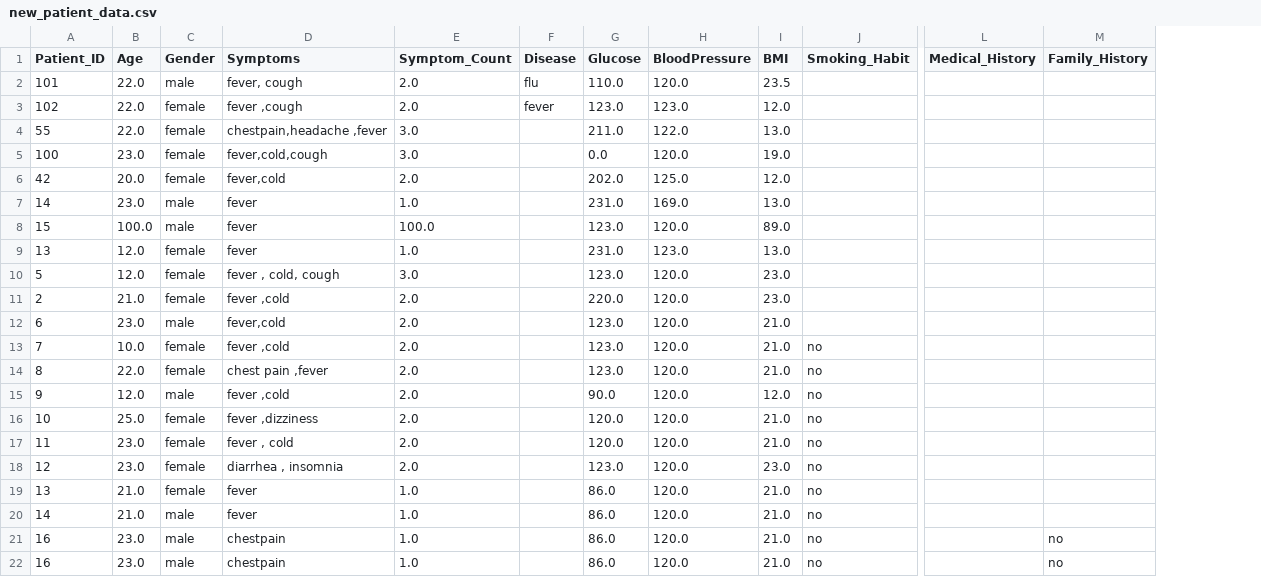
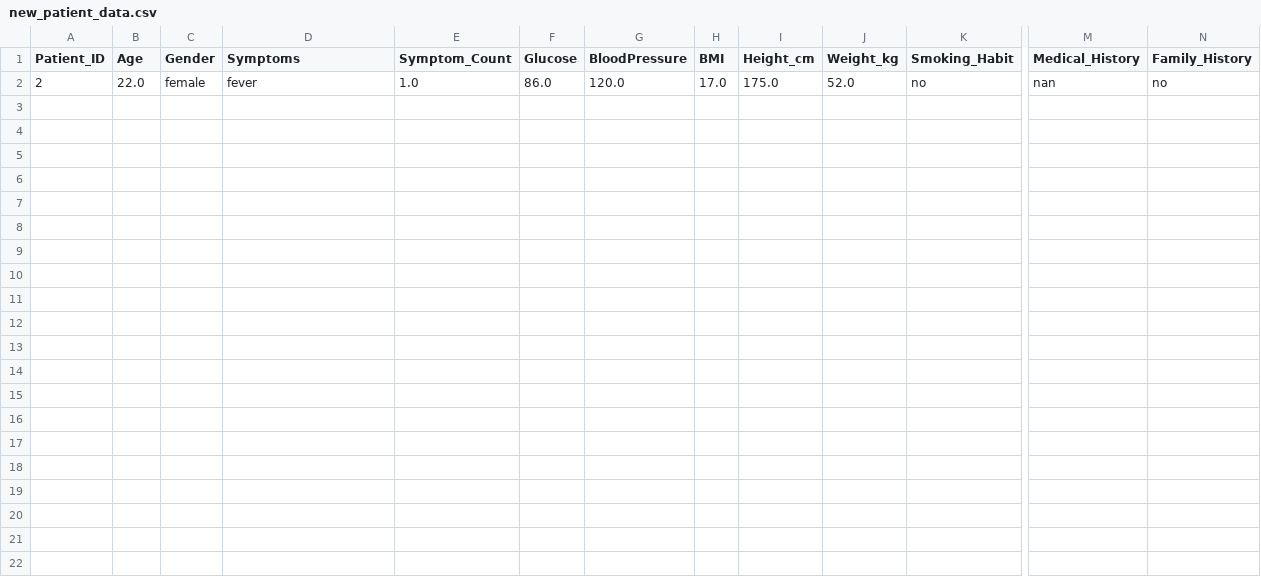
Before and after one commit to iamjahnavi08/AI-Powered-Medical-Appointment-Disease-Risk-Prediction-System, a CSV file: datasets/new_patient_data.csv, drawn as a sheet; only a part is shown, gaps mark what is left out; removed rows and columns are numbered as before the commit, all else as after; rows hold the shown columns only; the diff names each change by its address in the sheet, - before the commit and + after, or states it on an @@ line.

```diff
--- a/datasets/new_patient_data.csv
+++ b/datasets/new_patient_data.csv
-column F (Disease), empty
+column I (Height_cm), row 2: 175.0
+column J (Weight_kg), row 2: 52.0
-row 2: 101 | 22.0 | male | fever, cough | 2.0 | flu | 110.0 | 120.0 | 23.5
-row 3: 102 | 22.0 | female | fever ,cough | 2.0 | fever | 123.0 | 123.0 | 12.0
-row 4: 55 | 22.0 | female | chestpain,headache ,fever | 3.0 |  | 211.0 | 122.0 | 13.0
-row 5: 100 | 23.0 | female | fever,cold,cough | 3.0 |  | 0.0 | 120.0 | 19.0
-row 6: 42 | 20.0 | female | fever,cold | 2.0 |  | 202.0 | 125.0 | 12.0
-row 7: 14 | 23.0 | male | fever | 1.0 |  | 231.0 | 169.0 | 13.0
-row 8: 15 | 100.0 | male | fever | 100.0 |  | 123.0 | 120.0 | 89.0
-row 9: 13 | 12.0 | female | fever | 1.0 |  | 231.0 | 123.0 | 13.0
-row 10: 5 | 12.0 | female | fever , cold, cough | 3.0 |  | 123.0 | 120.0 | 23.0
-row 11: 2 | 21.0 | female | fever ,cold | 2.0 |  | 220.0 | 120.0 | 23.0
-row 12: 6 | 23.0 | male | fever,cold | 2.0 |  | 123.0 | 120.0 | 21.0
-row 13: 7 | 10.0 | female | fever ,cold | 2.0 |  | 123.0 | 120.0 | 21.0 | no
-row 14: 8 | 22.0 | female | chest pain ,fever | 2.0 |  | 123.0 | 120.0 | 21.0 | no
-row 15: 9 | 12.0 | male | fever ,cold | 2.0 |  | 90.0 | 120.0 | 12.0 | no
-row 16: 10 | 25.0 | female | fever ,dizziness | 2.0 |  | 120.0 | 120.0 | 21.0 | no
-row 17: 11 | 23.0 | female | fever , cold | 2.0 |  | 120.0 | 120.0 | 21.0 | no
-row 18: 12 | 23.0 | female | diarrhea , insomnia | 2.0 |  | 123.0 | 120.0 | 23.0 | no
-A2 (Patient_ID): 13
+A2 (Patient_ID): 2
-B2 (Age): 21.0
+B2 (Age): 22.0
-H2 (BMI): 21.0
+H2 (BMI): 17.0
-M2 (Medical_History): (empty)
+M2 (Medical_History): nan
-N2 (Family_History): (empty)
+N2 (Family_History): no
-row 20: 14 | 21.0 | male | fever | 1.0 |  | 86.0 | 120.0 | 21.0 | no
-row 21: 16 | 23.0 | male | chestpain | 1.0 |  | 86.0 | 120.0 | 21.0 | no |  | no
-row 22: 16 | 23.0 | male | chestpain | 1.0 |  | 86.0 | 120.0 | 21.0 | no |  | no
```
Also changed, not shown: datasets/patients.csv, 41 other files.
